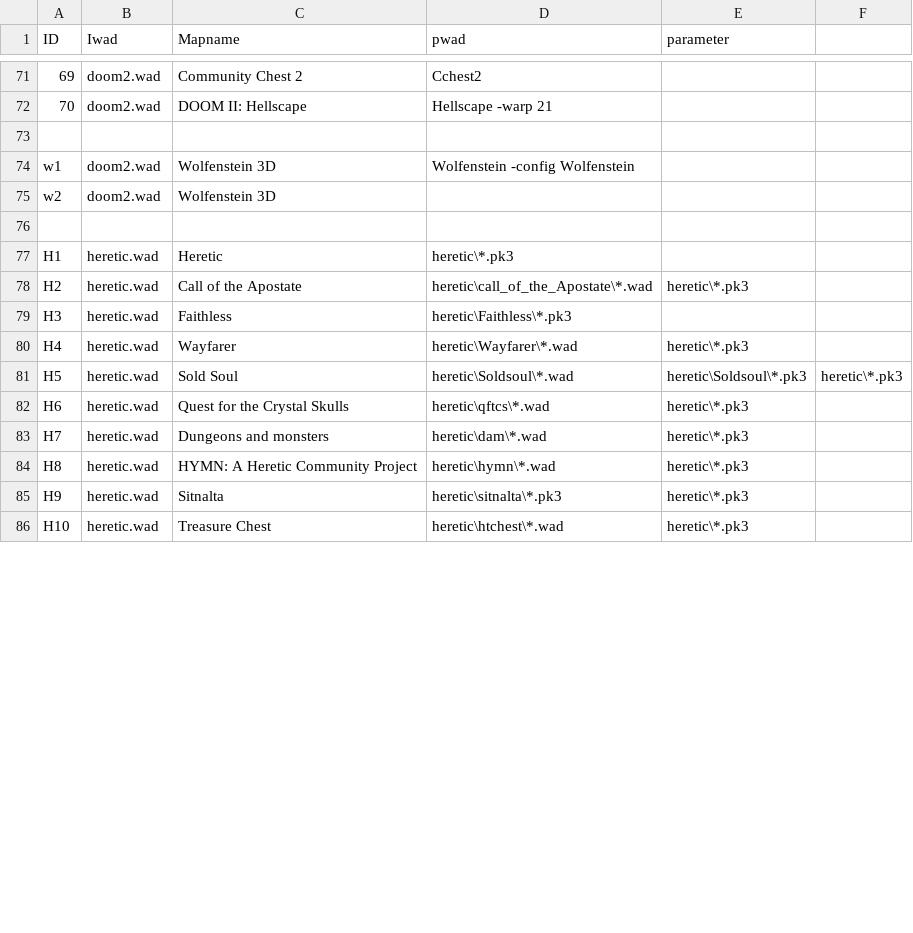
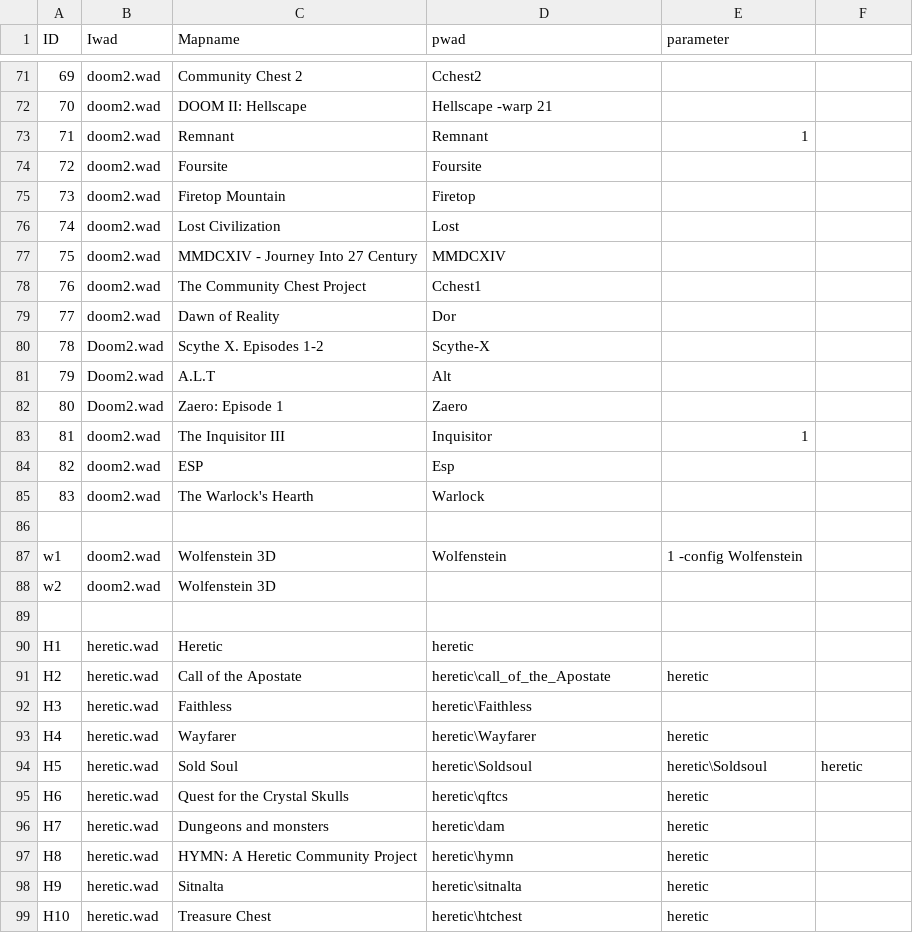
Before and after one commit to Apenotis/MapCollection_for_DoomClassic, a CSV file: Maps.csv, drawn as a sheet; only a part is shown, gaps mark what is left out; the diff covers the shown part only.

```diff
--- a/Maps.csv
+++ b/Maps.csv
@@ -72,15 +72,28 @@ ID,Iwad,Mapname,pwad,parameter
 70,doom2.wad,DOOM II: Hellscape,Hellscape -warp 21
+71,doom2.wad,Remnant,Remnant,1
+72,doom2.wad,Foursite,Foursite
+73,doom2.wad,Firetop Mountain,Firetop
+74,doom2.wad,Lost Civilization,Lost
+75,doom2.wad,MMDCXIV - Journey Into 27 Century,MMDCXIV
+76,doom2.wad,The Community Chest Project,Cchest1
+77,doom2.wad,Dawn of Reality,Dor
+78,Doom2.wad,Scythe X. Episodes 1-2,Scythe-X
+79,Doom2.wad,A.L.T,Alt
+80,Doom2.wad,Zaero: Episode 1,Zaero
+81,doom2.wad,The Inquisitor III,Inquisitor,1
+82,doom2.wad,ESP,Esp
+83,doom2.wad,The Warlock's Hearth,Warlock
 
-w1,doom2.wad,Wolfenstein 3D,Wolfenstein -config Wolfenstein
+w1,doom2.wad,Wolfenstein 3D,Wolfenstein,1 -config Wolfenstein
 w2,doom2.wad,Wolfenstein 3D
 
-H1,heretic.wad,Heretic,heretic\*.pk3
-H2,heretic.wad,Call of the Apostate,heretic\call_of_the_Apostate\*.wad,heretic\*.pk3
-H3,heretic.wad,Faithless,heretic\Faithless\*.pk3
-H4,heretic.wad,Wayfarer,heretic\Wayfarer\*.wad,heretic\*.pk3
-H5,heretic.wad,Sold Soul,heretic\Soldsoul\*.wad,heretic\Soldsoul\*.pk3,heretic\*.pk3
-H6,heretic.wad,Quest for the Crystal Skulls,heretic\qftcs\*.wad,heretic\*.pk3
-H7,heretic.wad,Dungeons and monsters,heretic\dam\*.wad,heretic\*.pk3
-H8,heretic.wad,HYMN: A Heretic Community Project,heretic\hymn\*.wad,heretic\*.pk3
-H9,heretic.wad,Sitnalta,heretic\sitnalta\*.pk3,heretic\*.pk3
-H10,heretic.wad,Treasure Chest,heretic\htchest\*.wad,heretic\*.pk3
+H1,heretic.wad,Heretic,heretic
+H2,heretic.wad,Call of the Apostate,heretic\call_of_the_Apostate,heretic
+H3,heretic.wad,Faithless,heretic\Faithless
+H4,heretic.wad,Wayfarer,heretic\Wayfarer,heretic
+H5,heretic.wad,Sold Soul,heretic\Soldsoul,heretic\Soldsoul,heretic
+H6,heretic.wad,Quest for the Crystal Skulls,heretic\qftcs,heretic
+H7,heretic.wad,Dungeons and monsters,heretic\dam,heretic
+H8,heretic.wad,HYMN: A Heretic Community Project,heretic\hymn,heretic
+H9,heretic.wad,Sitnalta,heretic\sitnalta,heretic
+H10,heretic.wad,Treasure Chest,heretic\htchest,heretic
```
Also changed, not shown: 32 edited cells elsewhere in this file, 2 other files.
